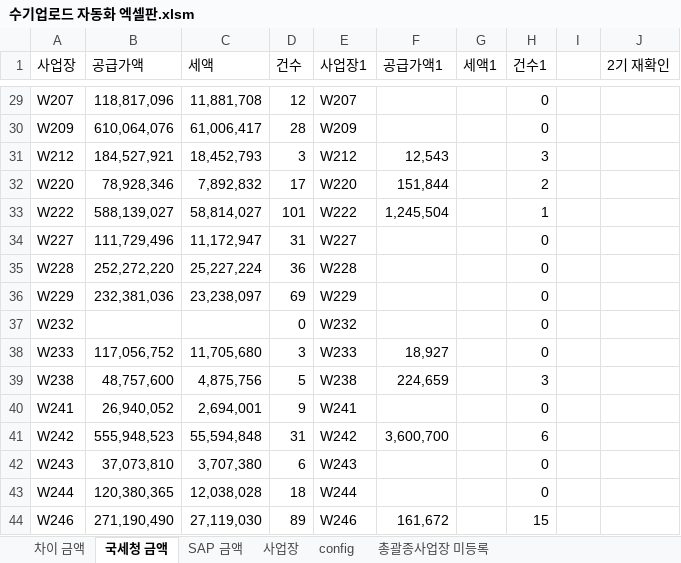
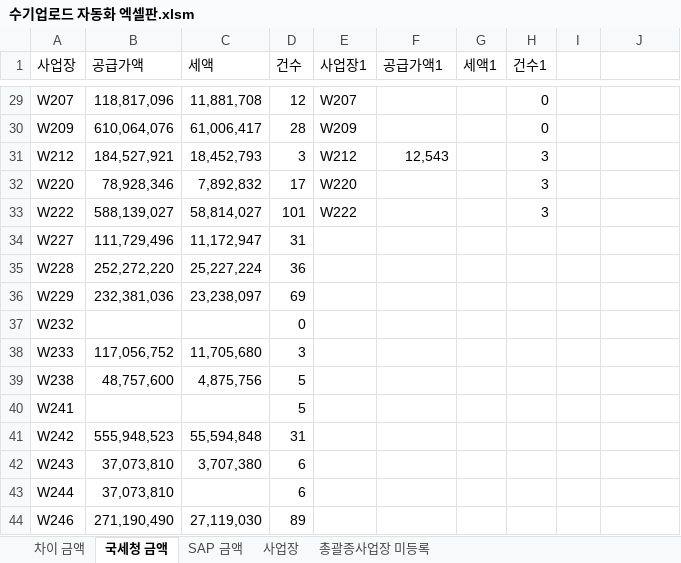
Before and after one commit to cjswoehdgns1/automation_hometax, an Excel workbook: 수기업로드 자동화 엑셀판.xlsm, sheet 국세청 금액, drawn as a sheet; only a part is shown, gaps mark what is left out; values as stored, in another font and other column widths than the file's, no borders; the diff covers the shown part only; the diff names each change by its address in the sheet, - before the commit and + after, or states it on an @@ line.

```diff
--- a/수기업로드 자동화 엑셀판.xlsm (sheet 국세청 금액)
+++ b/수기업로드 자동화 엑셀판.xlsm (sheet 국세청 금액)
-sheet tab: config
-J1: 2기 재확인
+J1: (empty)
-F32 (공급가액1): 151,844
+F32 (공급가액1): (empty)
-H32 (건수1): 2
+H32 (건수1): 3
-F33 (공급가액1): 1,245,504
+F33 (공급가액1): (empty)
-H33 (건수1): 1
+H33 (건수1): 3
-E34 (사업장1): W227
+E34 (사업장1): (empty)
-H34:H38 (건수1): 0
+H34:H38 (건수1): (empty)
-E35 (사업장1): W228
+E35 (사업장1): (empty)
-E36 (사업장1): W229
+E36 (사업장1): (empty)
-E37 (사업장1): W232
+E37 (사업장1): (empty)
-E38 (사업장1): W233
+E38 (사업장1): (empty)
-F38 (공급가액1): 18,927
+F38 (공급가액1): (empty)
-E39 (사업장1): W238
+E39 (사업장1): (empty)
-F39 (공급가액1): 224,659
+F39 (공급가액1): (empty)
-H39 (건수1): 3
+H39 (건수1): (empty)
-B40 (공급가액): 26,940,052
+B40 (공급가액): (empty)
-C40 (세액): 2,694,001
+C40 (세액): (empty)
-D40 (건수): 9
+D40 (건수): 5
-E40 (사업장1): W241
+E40 (사업장1): (empty)
-H40 (건수1): 0
+H40 (건수1): (empty)
-E41 (사업장1): W242
+E41 (사업장1): (empty)
-F41 (공급가액1): 3,600,700
+F41 (공급가액1): (empty)
-H41 (건수1): 6
+H41 (건수1): (empty)
-E42 (사업장1): W243
+E42 (사업장1): (empty)
-H42:H43 (건수1): 0
+H42:H43 (건수1): (empty)
-B43 (공급가액): 120,380,365
+B43 (공급가액): 37,073,810
-C43 (세액): 12,038,028
+C43 (세액): (empty)
-D43 (건수): 18
+D43 (건수): 6
-E43 (사업장1): W244
+E43 (사업장1): (empty)
-E44 (사업장1): W246
+E44 (사업장1): (empty)
-F44 (공급가액1): 161,672
+F44 (공급가액1): (empty)
-H44 (건수1): 15
+H44 (건수1): (empty)
```
Also changed, not shown: 130 removed rows and 33 edited cells elsewhere in this sheet, sheet 사업장, sheet 차이 금액, sheet SAP 금액, hidden cells, 37 other files.
